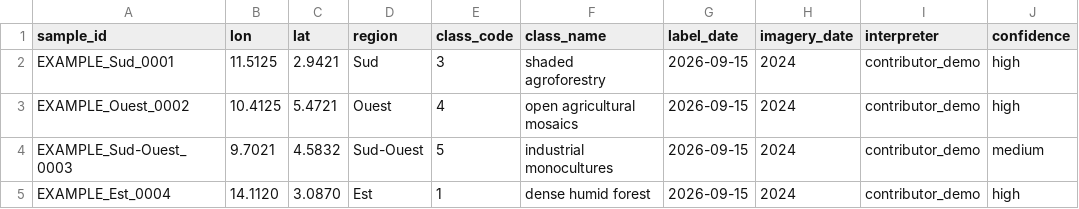
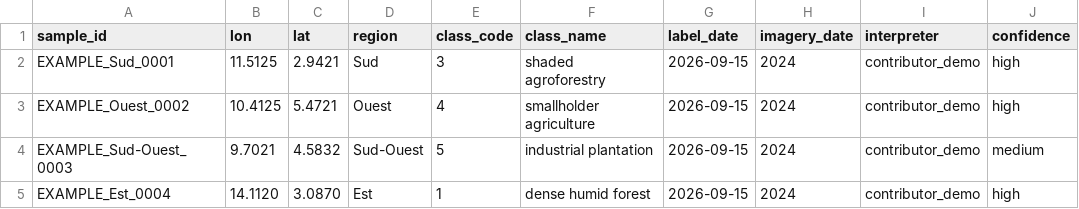
Before and after one commit to leosand/CamGeo, a CSV file: samples/samples_template.csv, drawn as a sheet; only a part is shown; the diff names each change by its address in the sheet, - before the commit and + after, or states it on an @@ line.

```diff
--- a/samples/samples_template.csv
+++ b/samples/samples_template.csv
-F3 (class_name): open agricultural mosaics
+F3 (class_name): smallholder agriculture
-F4 (class_name): industrial monocultures
+F4 (class_name): industrial plantation
```
Also changed, not shown: 7 other files.
